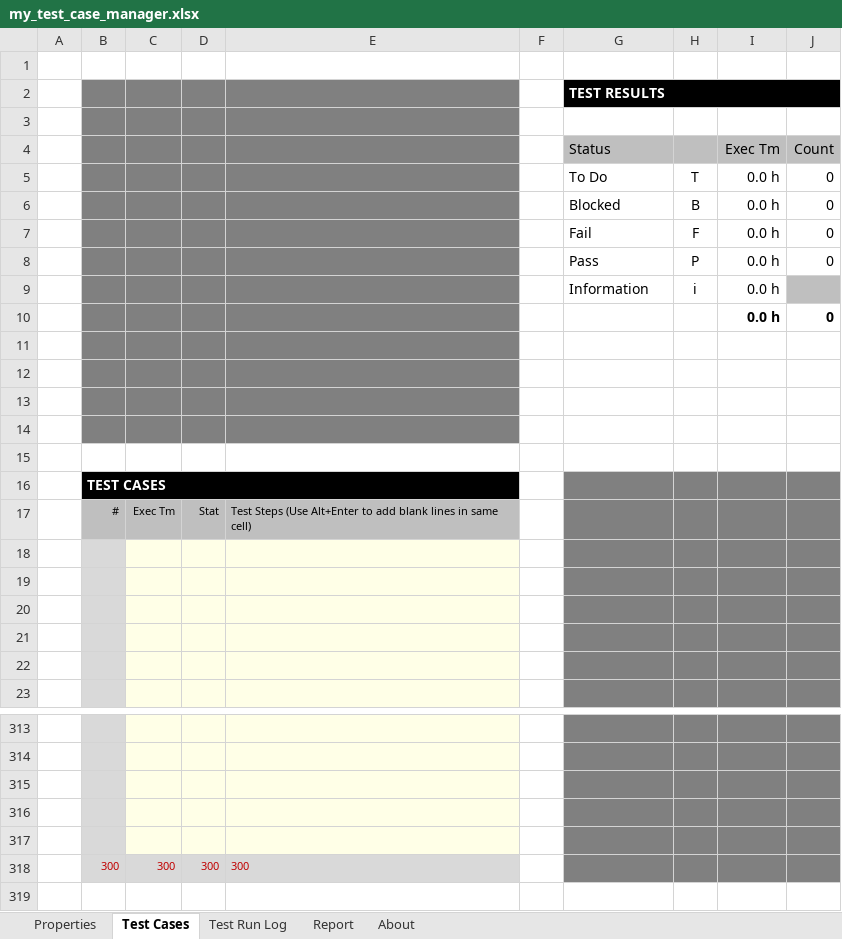
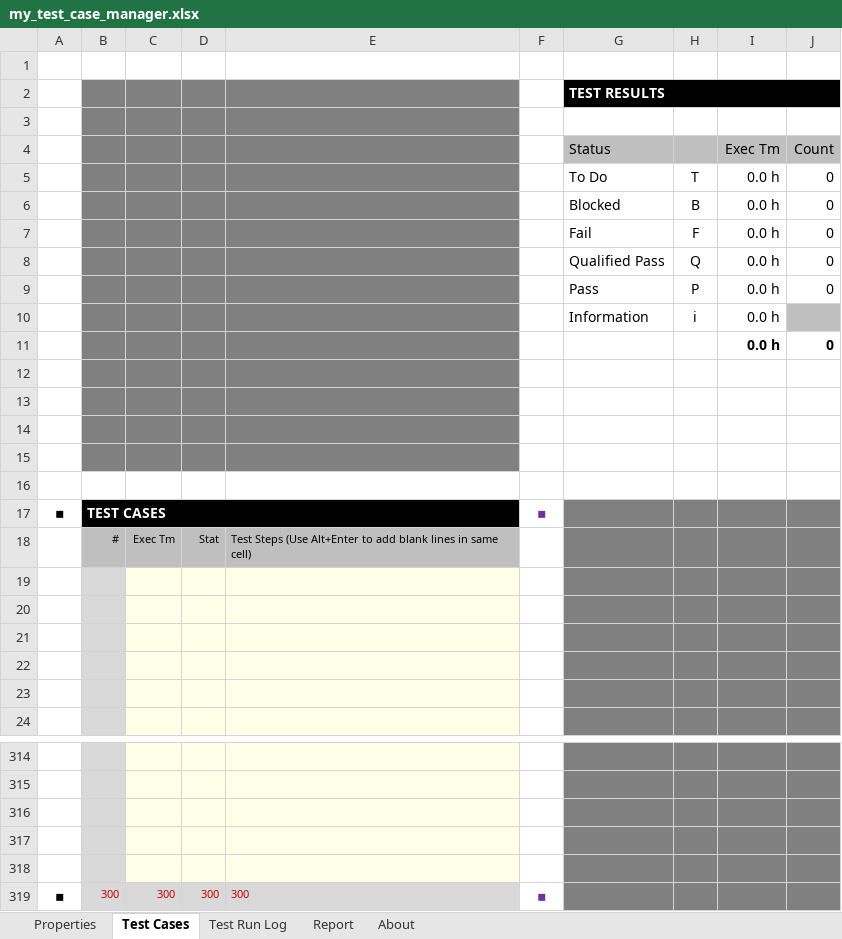
Before and after one commit to DataResearchLabs/my_test_case_manager, an Excel workbook: download/my_test_case_manager.xlsx, sheet Test Cases, drawn as a sheet; only a part is shown, gaps mark what is left out; values as stored, in another font and other column widths than the file's, no borders; charts and pictures and conditional formats not drawn; removed rows and columns are numbered as before the commit, all else as after; the diff names each change by its address in the sheet, - before the commit and + after, or states it on an @@ line.

```diff
--- a/download/my_test_case_manager.xlsx (sheet Test Cases)
+++ b/download/my_test_case_manager.xlsx (sheet Test Cases)
+row 8:  |  |  |  |  |  | Qualified Pass | Q | 0.0 h | 0
-row 16:  | TEST CASES
+row 17: ▪ | TEST CASES |  |  |  | ▪
-A319: (empty)
+A319: ▪
-F319: (empty)
+F319: ▪
```
Also changed, not shown: sheet Report, sheet Test Run Log, sheet About, formulas that keep their value, charts or pictures.
